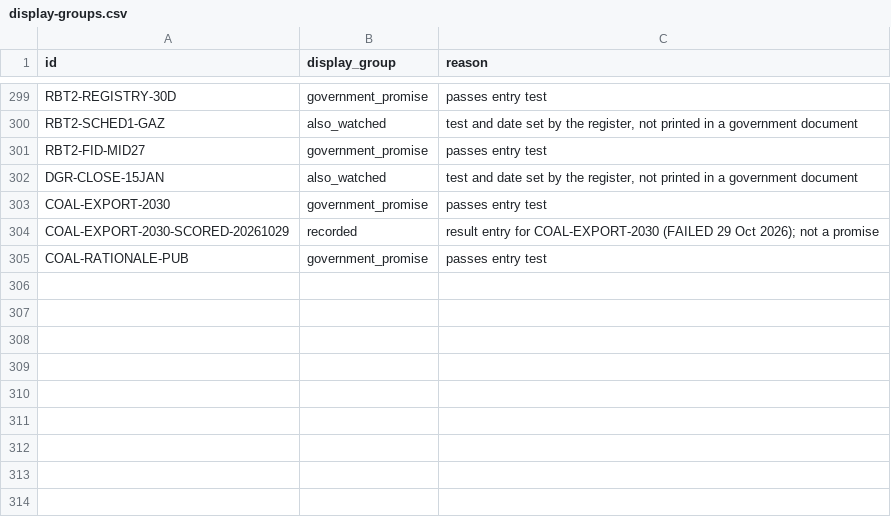
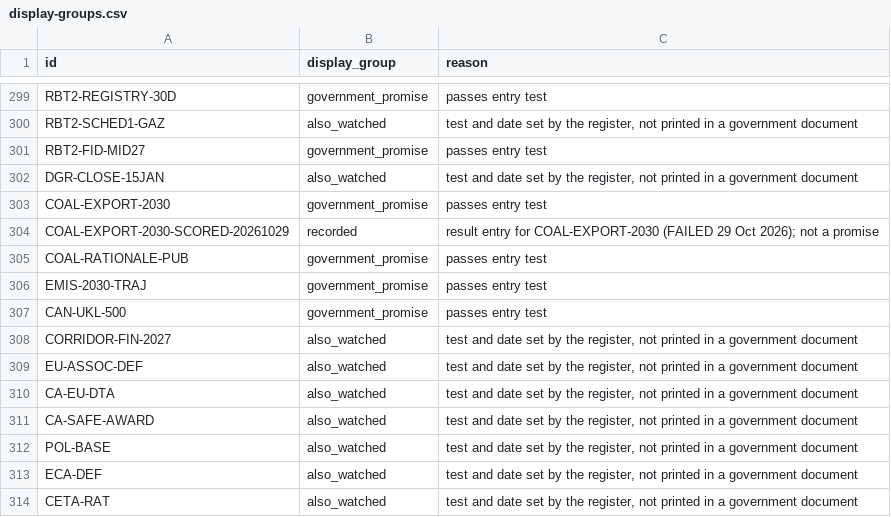
Before and after one commit to Citizenheldrecord/register, a CSV file: data/display-groups.csv, drawn as a sheet; only a part is shown, gaps mark what is left out; the diff names each change by its address in the sheet, - before the commit and + after, or states it on an @@ line.

```diff
--- a/data/display-groups.csv
+++ b/data/display-groups.csv
+row 306: EMIS-2030-TRAJ | government_promise | passes entry test
+row 307: CAN-UKL-500 | government_promise | passes entry test
+row 308: CORRIDOR-FIN-2027 | also_watched | test and date set by the register, not printed in a government document
+row 309: EU-ASSOC-DEF | also_watched | test and date set by the register, not printed in a government document
+row 310: CA-EU-DTA | also_watched | test and date set by the register, not printed in a government document
+row 311: CA-SAFE-AWARD | also_watched | test and date set by the register, not printed in a government document
+row 312: POL-BASE | also_watched | test and date set by the register, not printed in a government document
+row 313: ECA-DEF | also_watched | test and date set by the register, not printed in a government document
+row 314: CETA-RAT | also_watched | test and date set by the register, not printed in a government document
```
Also changed, not shown: data/essay-links.csv, data/row-annotations.csv, 22 other files.
